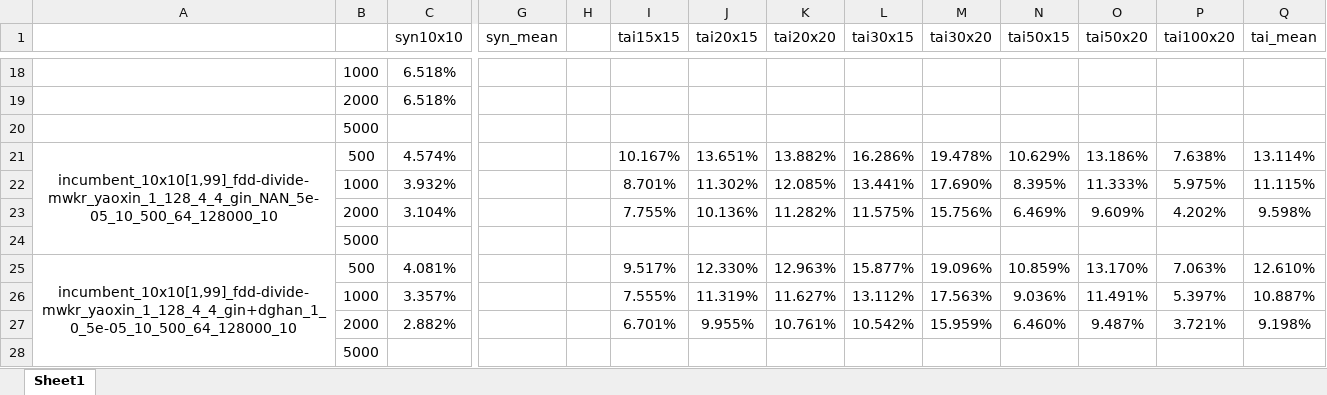
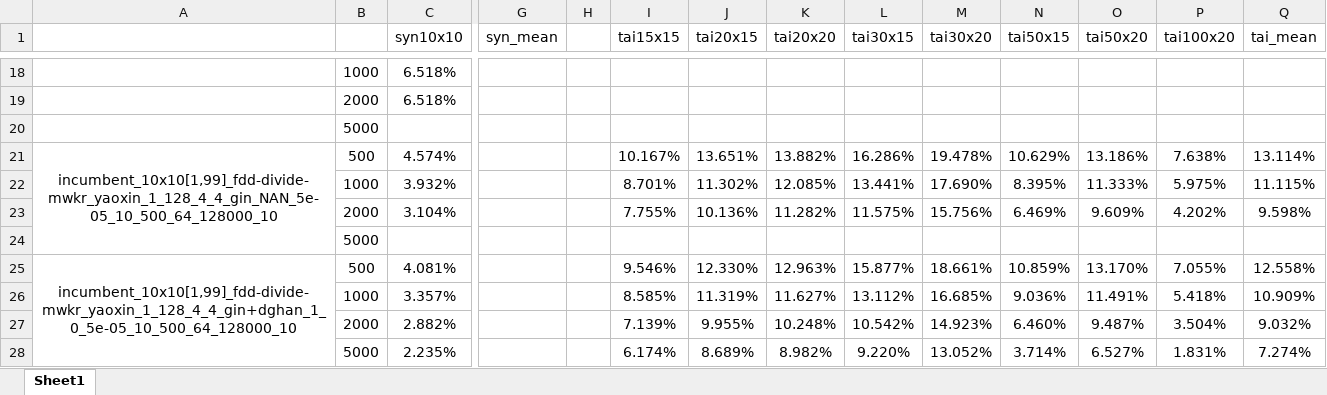
Before and after one commit to zcaicaros/L2S, an Excel workbook: test_results/tuning_log.xlsx, sheet Sheet1, drawn as a sheet; only a part is shown, gaps mark what is left out; values as stored, in another font and other column widths than the file's, no borders; removed rows and columns are numbered as before the commit, all else as after; rows hold the shown columns only; the diff names each change by its address in the sheet, - before the commit and + after, or states it on an @@ line.

```diff
--- a/test_results/tuning_log.xlsx (sheet Sheet1)
+++ b/test_results/tuning_log.xlsx (sheet Sheet1)
-I25 (tai15x15): 9.517%
+I25 (tai15x15): 9.546%
-M25 (tai30x20): 19.096%
+M25 (tai30x20): 18.661%
-P25 (tai100x20): 7.063%
+P25 (tai100x20): 7.055%
-Q25 (tai_mean): 12.610%
+Q25 (tai_mean): 12.558%
-I26 (tai15x15): 7.555%
+I26 (tai15x15): 8.585%
-M26 (tai30x20): 17.563%
+M26 (tai30x20): 16.685%
-P26 (tai100x20): 5.397%
+P26 (tai100x20): 5.418%
-Q26 (tai_mean): 10.887%
+Q26 (tai_mean): 10.909%
-I27 (tai15x15): 6.701%
+I27 (tai15x15): 7.139%
-K27 (tai20x20): 10.761%
+K27 (tai20x20): 10.248%
-M27 (tai30x20): 15.959%
+M27 (tai30x20): 14.923%
-P27 (tai100x20): 3.721%
+P27 (tai100x20): 3.504%
-Q27 (tai_mean): 9.198%
+Q27 (tai_mean): 9.032%
-row 28:  | 5000
+row 28:  | 5000 | 2.235% |  |  | 6.174% | 8.689% | 8.982% | 9.220% | 13.052% | 3.714% | 6.527% | 1.831% | 7.274%
```
Also changed, not shown: test_results/table2paper.xlsx, 1 other file.
